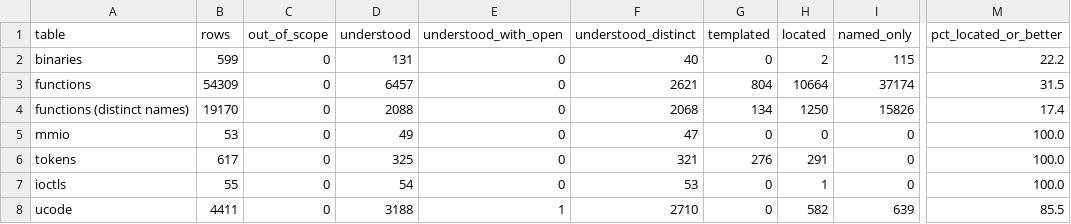
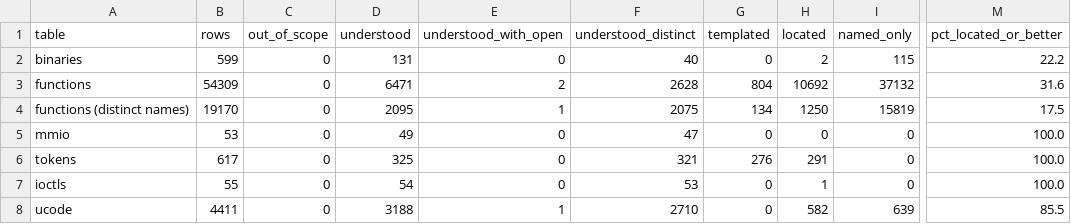
Before and after one commit to jamesbraid/kona, a TSV file: docs/inventory/summary.tsv, drawn as a sheet; only a part is shown, gaps mark what is left out; the diff covers the shown part only; the diff names each change by its address in the sheet, - before the commit and + after, or states it on an @@ line.

```diff
--- a/docs/inventory/summary.tsv
+++ b/docs/inventory/summary.tsv
-D3 (understood): 6457
+D3 (understood): 6471
-E3 (understood_with_open): 0
+E3 (understood_with_open): 2
-F3 (understood_distinct): 2621
+F3 (understood_distinct): 2628
-H3 (located): 10664
+H3 (located): 10692
-I3 (named_only): 37174
+I3 (named_only): 37132
-M3 (pct_located_or_better): 31.5
+M3 (pct_located_or_better): 31.6
-D4 (understood): 2088
+D4 (understood): 2095
-E4 (understood_with_open): 0
+E4 (understood_with_open): 1
-F4 (understood_distinct): 2068
+F4 (understood_distinct): 2075
-I4 (named_only): 15826
+I4 (named_only): 15819
-M4 (pct_located_or_better): 17.4
+M4 (pct_located_or_better): 17.5
```
Also changed, not shown: 26 edited cells elsewhere in this file, 3 other files.
